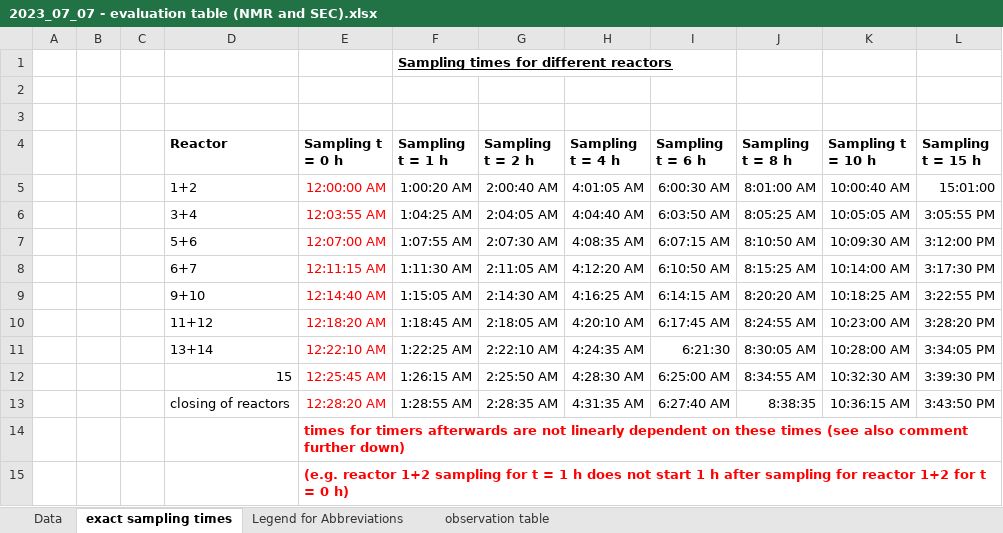
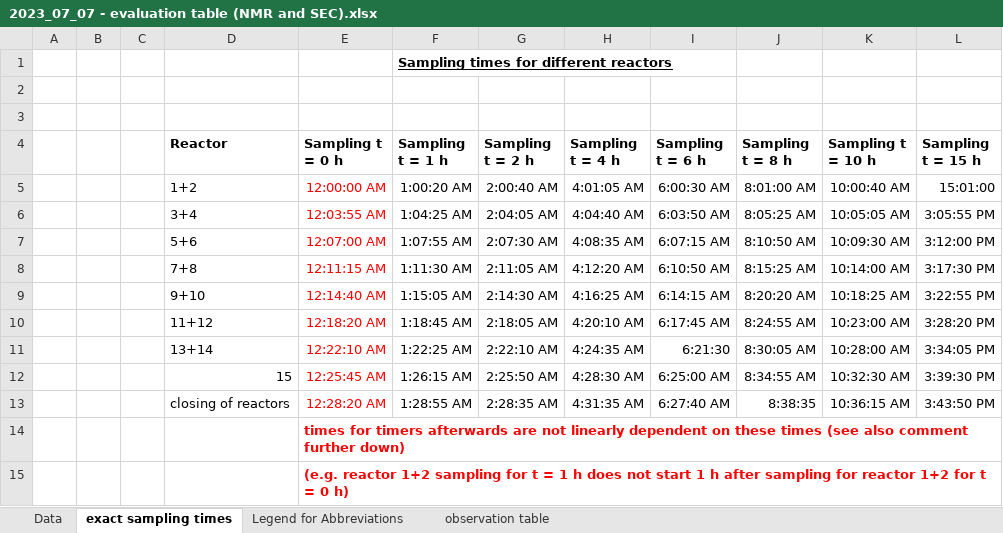
Before and after one commit to Bizbalt/RAFT-knowledgebase, an Excel workbook: sort_RAFT_table/2023_07_07 - evaluation table (NMR and SEC).xlsx, sheet exact sampling times, drawn as a sheet; only a part is shown; values as stored, in another font and other column widths than the file's, no borders; the diff names each change by its address in the sheet, - before the commit and + after, or states it on an @@ line.

Commit message:
:construction: sampling time correction

```diff
--- a/sort_RAFT_table/2023_07_07 - evaluation table (NMR and SEC).xlsx (sheet exact sampling times)
+++ b/sort_RAFT_table/2023_07_07 - evaluation table (NMR and SEC).xlsx (sheet exact sampling times)
-D8 (Reactor): 6+7
+D8 (Reactor): 7+8
```
Also changed, not shown: 1 other file.
